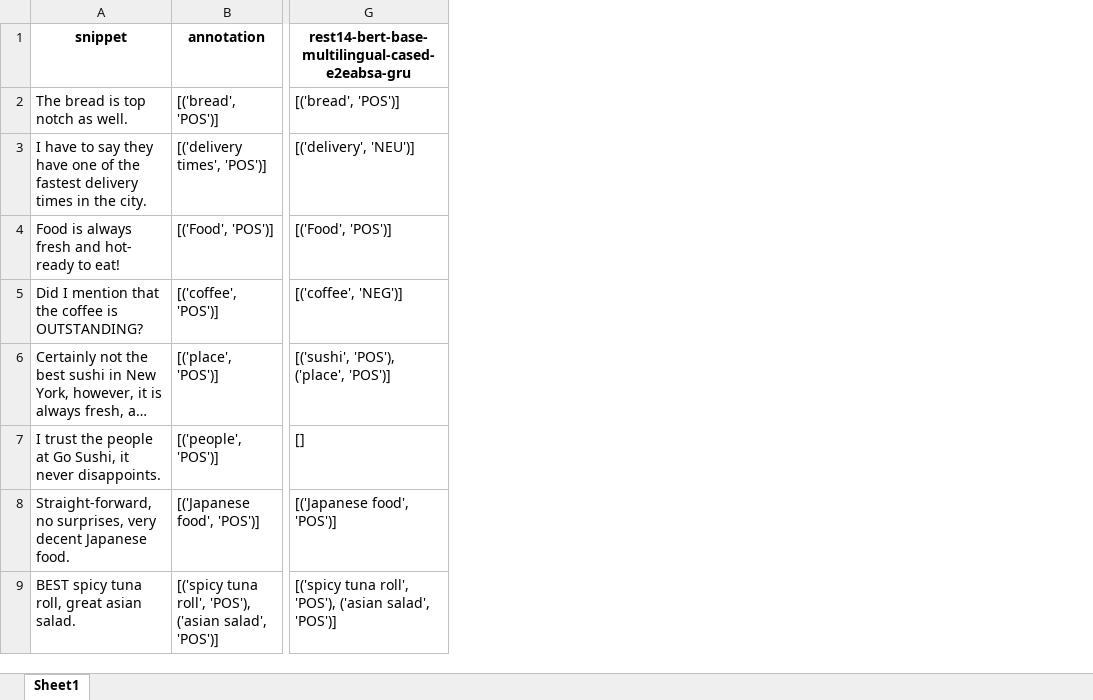
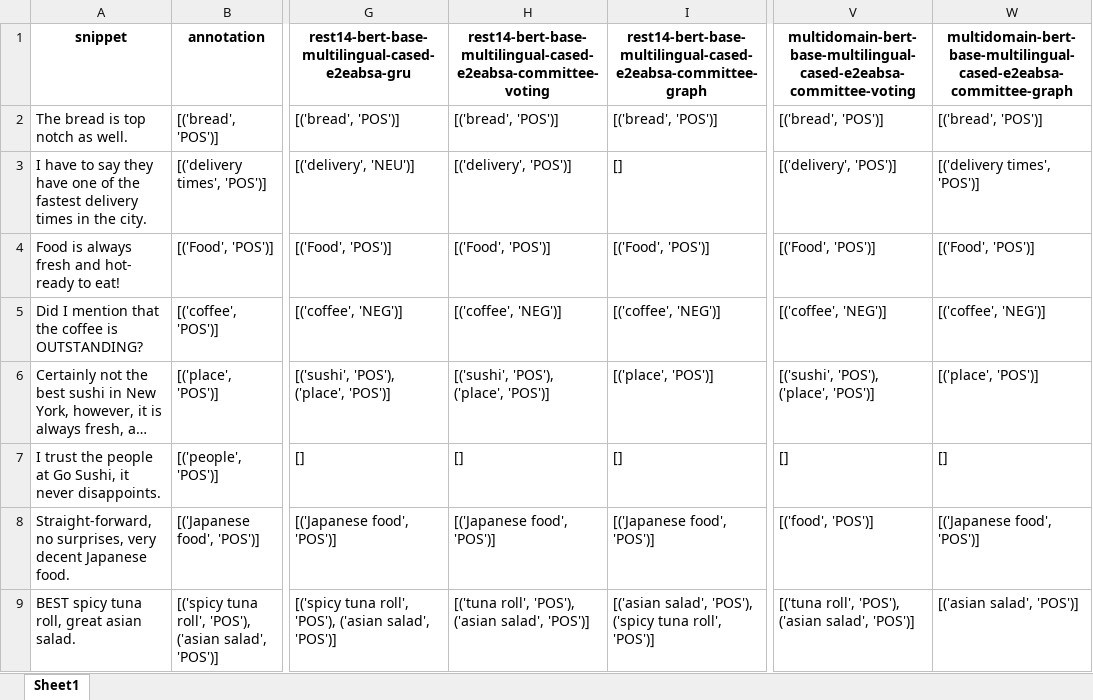
Before and after one commit to GuilhermeMarcon/consentiment, an Excel workbook: data/rest14/test.xlsx, sheet Sheet1, drawn as a sheet; only a part is shown, gaps mark what is left out; long unchanged cells end in …; values as stored, in another font and other column widths than the file's, no borders; charts and pictures not drawn; the diff names each change by its address in the sheet, - before the commit and + after, or states it on an @@ line.

```diff
--- a/data/rest14/test.xlsx (sheet Sheet1)
+++ b/data/rest14/test.xlsx (sheet Sheet1)
+column H, rows 1-9: rest14-bert-base-multilingual-cased-e2eabsa-committee-voting | [('bread', 'POS')] | [('delivery', 'POS')] | [('Food', 'POS')] | [('coffee', 'NEG')] | [('sushi', 'POS'), ('place', 'POS')] | [] | [('Japanese food', 'POS')] | [('tuna roll', 'POS'), ('asian salad', 'POS')]
+column I, rows 1-9: rest14-bert-base-multilingual-cased-e2eabsa-committee-graph | [('bread', 'POS')] | [] | [('Food', 'POS')] | [('coffee', 'NEG')] | [('place', 'POS')] | [] | [('Japanese food', 'POS')] | [('asian salad', 'POS'), ('spicy tuna roll', 'POS')]
+column V, rows 1-9: multidomain-bert-base-multilingual-cased-e2eabsa-committee-voting | [('bread', 'POS')] | [('delivery', 'POS')] | [('Food', 'POS')] | [('coffee', 'NEG')] | [('sushi', 'POS'), ('place', 'POS')] | [] | [('food', 'POS')] | [('tuna roll', 'POS'), ('asian salad', 'POS')]
+column W, rows 1-9: multidomain-bert-base-multilingual-cased-e2eabsa-committee-graph | [('bread', 'POS')] | [('delivery times', 'POS')] | [('Food', 'POS')] | [('coffee', 'NEG')] | [('place', 'POS')] | [] | [('Japanese food', 'POS')] | [('asian salad', 'POS')]
```
Also changed, not shown: charts or pictures, data/hotel22/test.xlsx, data/laptop14/test.xlsx.
